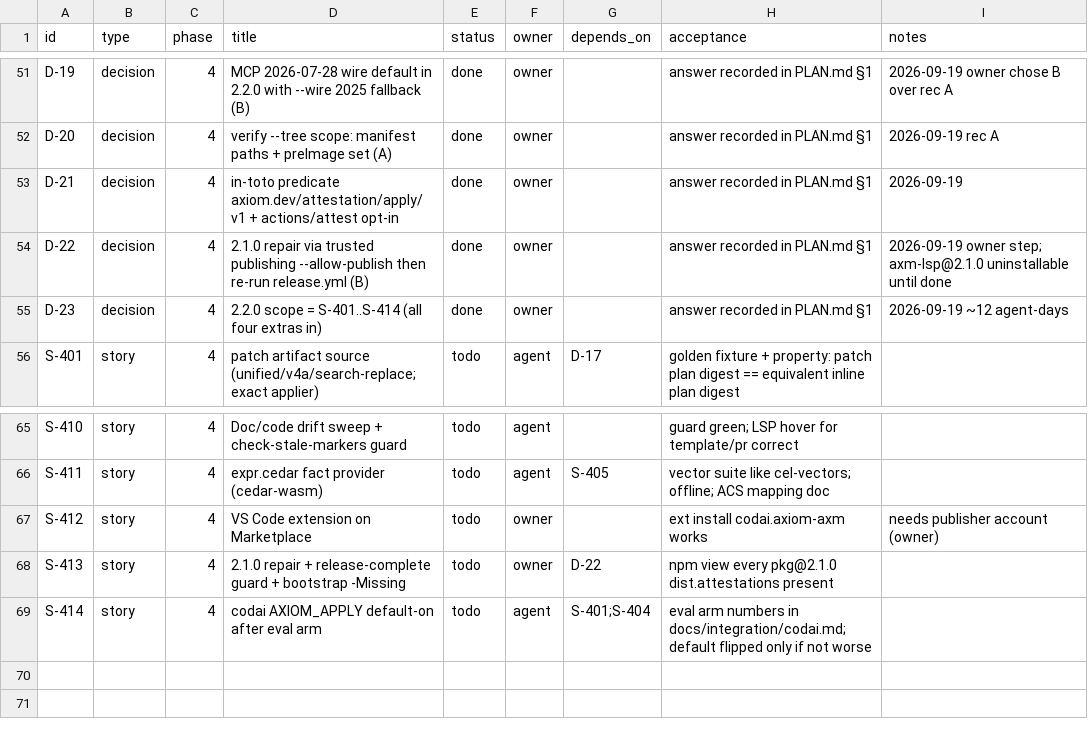
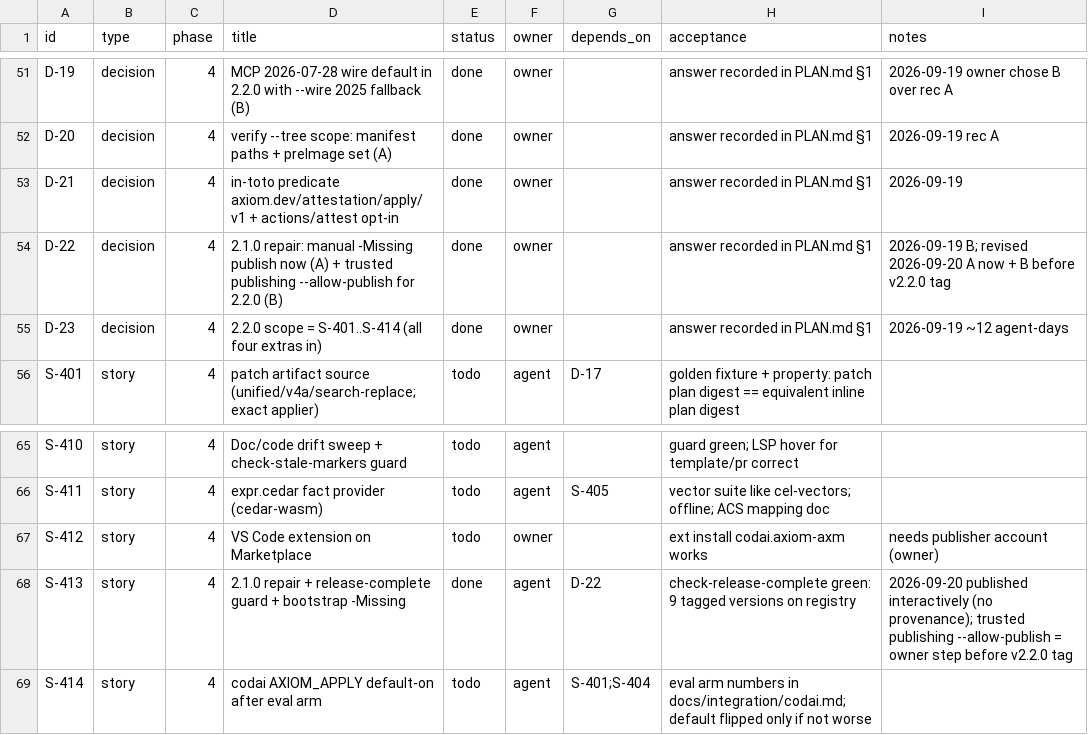
Before and after one commit to dragoscv/axiom, a CSV file: TRACKER.csv, drawn as a sheet; only a part is shown, gaps mark what is left out.

Commit message:
feat(release): S-413 - 2.1.0 repaired on npm (7 packages), release-bootstrap -Missing mode, check-release-complete guard
release-bootstrap.ps1 -Missing publishes only tagged versions absent from the registry, in dependency order (now includes axm-lsp, emitters-web), refuses untagged versions. New guard check-release-complete compares every tagged packages/*/package.json version against registry.npmjs.org (skipped under --fast; unreachable registry = FAIL under --strict). Verified live: npx -y @codai/axiom-mcp@2.1.0 --version = 2.1.0; @codai/axiom-axm-lsp@2.1.0 installs. D-22 revised: manual publish now, trusted publishing --allow-publish before v2.2.0.

```diff
--- a/TRACKER.csv
+++ b/TRACKER.csv
@@ -53,3 +53,3 @@ D-20,decision,4,verify --tree scope: manifest paths + preImage set (A),done,owne
 D-21,decision,4,in-toto predicate axiom.dev/attestation/apply/v1 + actions/attest opt-in,done,owner,,answer recorded in PLAN.md §1,2026-09-19
-D-22,decision,4,2.1.0 repair via trusted publishing --allow-publish then re-run release.yml (B),done,owner,,answer recorded in PLAN.md §1,2026-09-19 owner step; axm-lsp@2.1.0 uninstallable until done
+D-22,decision,4,2.1.0 repair: manual -Missing publish now (A) + trusted publishing --allow-publish for 2.2.0 (B),done,owner,,answer recorded in PLAN.md §1,2026-09-19 B; revised 2026-09-20 A now + B before v2.2.0 tag
 D-23,decision,4,2.2.0 scope = S-401..S-414 (all four extras in),done,owner,,answer recorded in PLAN.md §1,2026-09-19 ~12 agent-days
@@ -67,3 +67,3 @@ S-411,story,4,expr.cedar fact provider (cedar-wasm),todo,agent,S-405,vector suit
 S-412,story,4,VS Code extension on Marketplace,todo,owner,,ext install codai.axiom-axm works,needs publisher account (owner)
-S-413,story,4,2.1.0 repair + release-complete guard + bootstrap -Missing,todo,owner,D-22,npm view every pkg@2.1.0 dist.attestations present,
+S-413,story,4,2.1.0 repair + release-complete guard + bootstrap -Missing,done,agent,D-22,check-release-complete green: 9 tagged versions on registry,2026-09-20 published interactively (no provenance); trusted publishing --allow-publish = owner step before v2.2.0 tag
 S-414,story,4,codai AXIOM_APPLY default-on after eval arm,todo,agent,S-401;S-404,eval arm numbers in docs/integration/codai.md; default flipped only if not worse,
```
Also changed, not shown: 5 other files.
